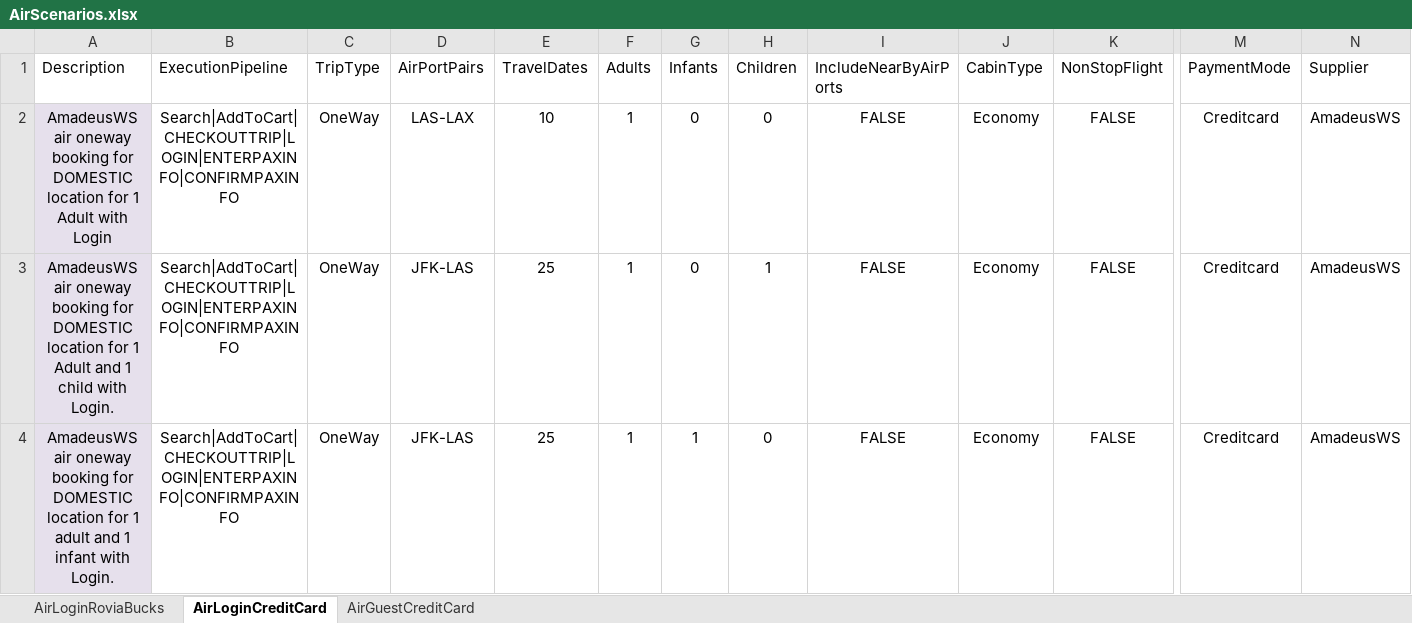
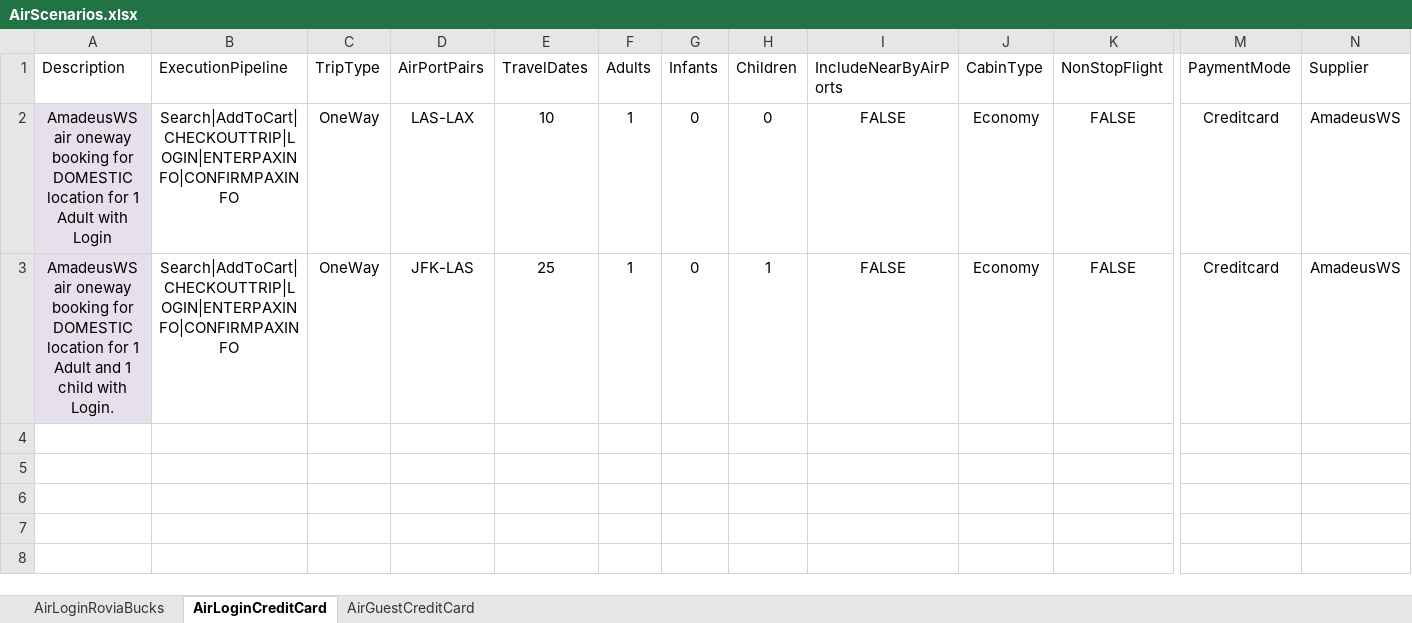
Before and after one commit to varun1308/rovia-automation, an Excel workbook: Rovia.UI.Automation.Tests/DataSheet/AirScenarios.xlsx, sheet AirLoginCreditCard, drawn as a sheet; only a part is shown, gaps mark what is left out; values as stored, in another font and other column widths than the file's, no borders; table styles not drawn; rows hold the shown columns only; the diff names each change by its address in the sheet, - before the commit and + after, or states it on an @@ line.

```diff
--- a/Rovia.UI.Automation.Tests/DataSheet/AirScenarios.xlsx (sheet AirLoginCreditCard)
+++ b/Rovia.UI.Automation.Tests/DataSheet/AirScenarios.xlsx (sheet AirLoginCreditCard)
-row 4: AmadeusWS air oneway booking for DOMESTIC location for 1 adult and 1 infant with Login. | Search|AddToCart|CHECKOUTTRIP|LOGIN|ENTERPAXINFO|CONFIRMPAXINFO | OneWay | JFK-LAS | 25 | 1 | 1 | 0 | FALSE | Economy | FALSE | Creditcard | AmadeusWS
```
Also changed, not shown: sheet AirLoginRoviaBucks, sheet AirGuestCreditCard, 2 other files.
